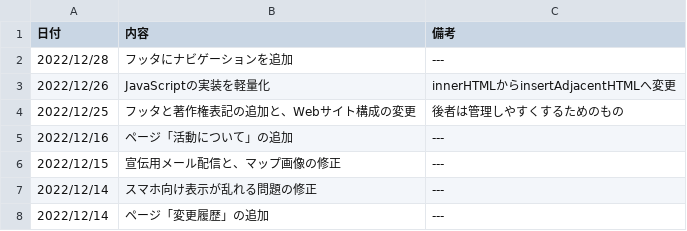
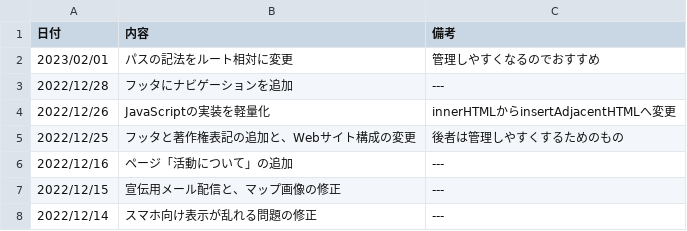
Before and after one commit to splaika135/NITAC_map, a CSV file: news.csv, drawn as a sheet; only a part is shown; the shorter side is filled out with more unchanged rows.

Commit message:
Update news.csv

```diff
--- a/news.csv
+++ b/news.csv
@@ -1,2 +1,3 @@
 日付,内容,備考
+2023/02/01,パスの記法をルート相対に変更,管理しやすくなるのでおすすめ
 2022/12/28,フッタにナビゲーションを追加,---
```
